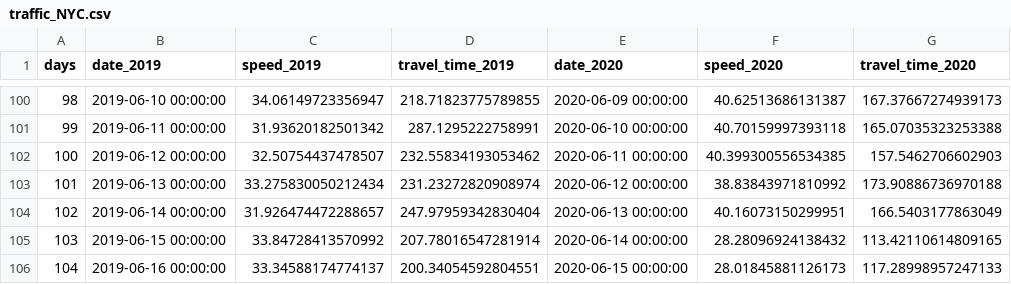
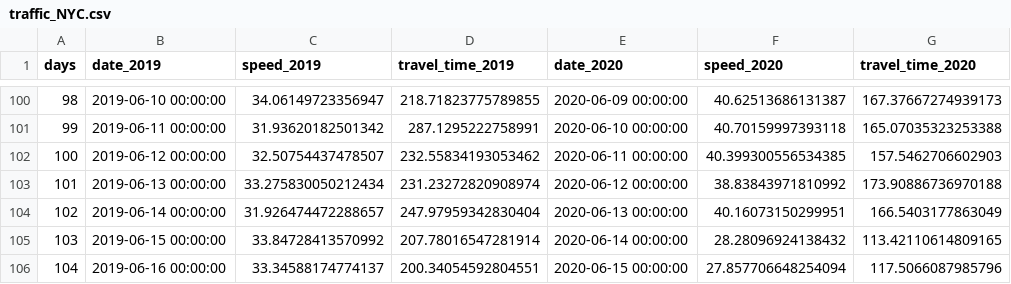
Before and after one commit to hkanezashi/GVTest, a CSV file: docs/data/traffic_NYC.csv, drawn as a sheet; only a part is shown, gaps mark what is left out.

Commit message:
Update data files

```diff
--- a/docs/data/traffic_NYC.csv
+++ b/docs/data/traffic_NYC.csv
@@ -105,2 +105,2 @@ days,date_2019,speed_2019,travel_time_2019,date_2020,speed_2020,travel_time_2020
 103,2019-06-15 00:00:00,33.84728413570992,207.78016547281914,2020-06-14 00:00:00,28.28096924138432,113.42110614809165
-104,2019-06-16 00:00:00,33.34588174774137,200.34054592804551,2020-06-15 00:00:00,28.01845881126173,117.28998957247133
+104,2019-06-16 00:00:00,33.34588174774137,200.34054592804551,2020-06-15 00:00:00,27.857706648254094,117.5066087985796
```
